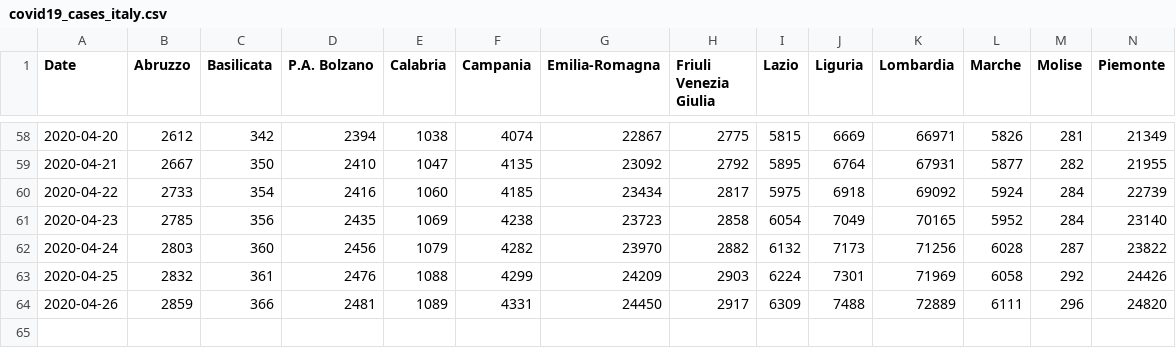
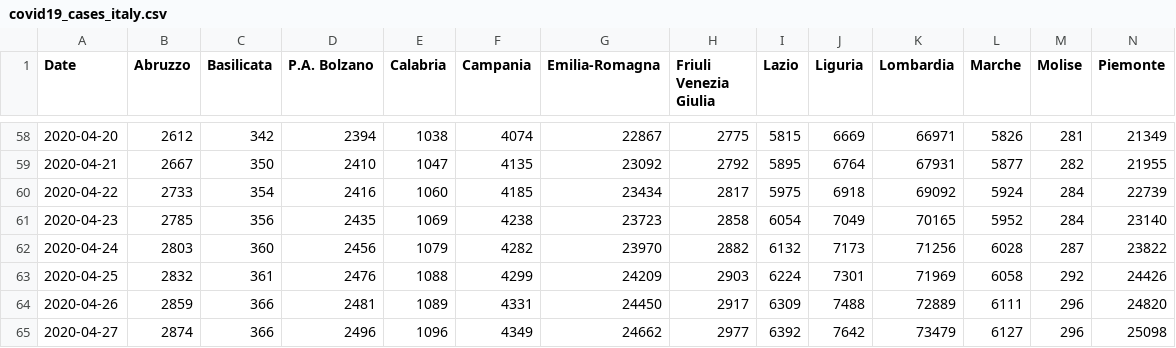
Before and after one commit to alicelovalvo/covid19-cases-italy, a CSV file: covid19_cases_italy.csv, drawn as a sheet; only a part is shown, gaps mark what is left out; rows hold the shown columns only; the diff names each change by its address in the sheet, - before the commit and + after, or states it on an @@ line.

Commit message:
new data

```diff
--- a/covid19_cases_italy.csv
+++ b/covid19_cases_italy.csv
+row 65: 2020-04-27 | 2874 | 366 | 2496 | 1096 | 4349 | 24662 | 2977 | 6392 | 7642 | 73479 | 6127 | 296 | 25098
```
Also changed, not shown: covid19_fatalities_italy.csv, covid19_hospital_italy.csv, 3 other files.
